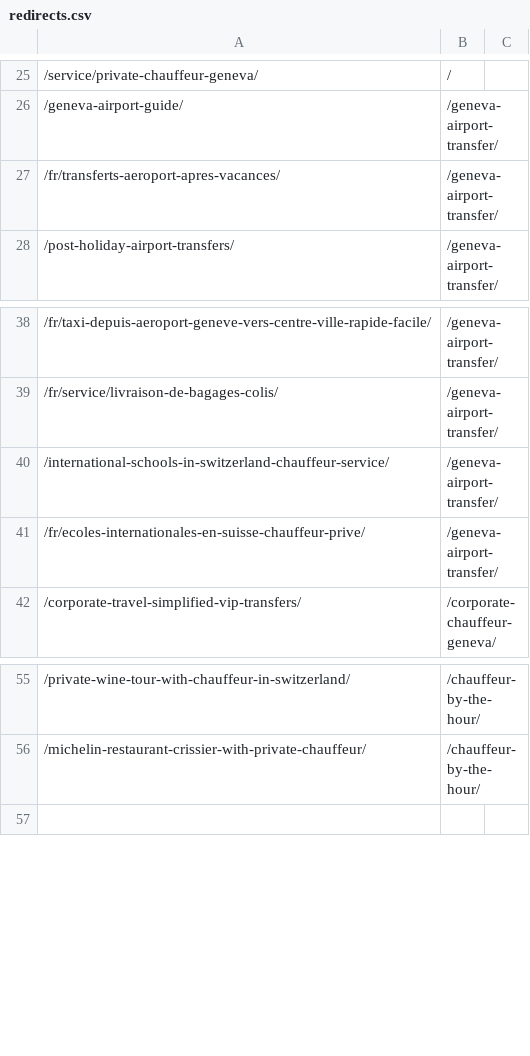
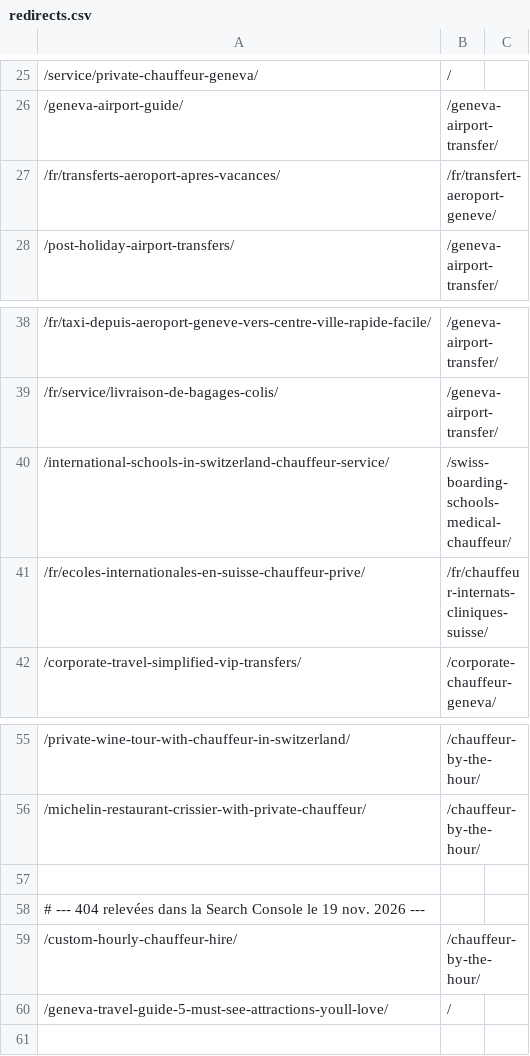
Before and after one commit to Pizzy01/vtc, a CSV file: redirects.csv, drawn as a sheet; only a part is shown, gaps mark what is left out.

```diff
--- a/redirects.csv
+++ b/redirects.csv
@@ -26,3 +26,3 @@
 /geneva-airport-guide/,/geneva-airport-transfer/
-/fr/transferts-aeroport-apres-vacances/,/geneva-airport-transfer/
+/fr/transferts-aeroport-apres-vacances/,/fr/transfert-aeroport-geneve/
 /post-holiday-airport-transfers/,/geneva-airport-transfer/
@@ -39,4 +39,4 @@
 /fr/service/livraison-de-bagages-colis/,/geneva-airport-transfer/
-/international-schools-in-switzerland-chauffeur-service/,/geneva-airport-transfer/
-/fr/ecoles-internationales-en-suisse-chauffeur-prive/,/geneva-airport-transfer/
+/international-schools-in-switzerland-chauffeur-service/,/swiss-boarding-schools-medical-chauffeur/
+/fr/ecoles-internationales-en-suisse-chauffeur-prive/,/fr/chauffeur-internats-cliniques-suisse/
 /corporate-travel-simplified-vip-transfers/,/corporate-chauffeur-geneva/
@@ -56,2 +56,6 @@
 /michelin-restaurant-crissier-with-private-chauffeur/,/chauffeur-by-the-hour/
+
+# --- 404 relevées dans la Search Console le 19 nov. 2026 ---
+/custom-hourly-chauffeur-hire/,/chauffeur-by-the-hour/
+/geneva-travel-guide-5-must-see-attractions-youll-love/,/
 
```
